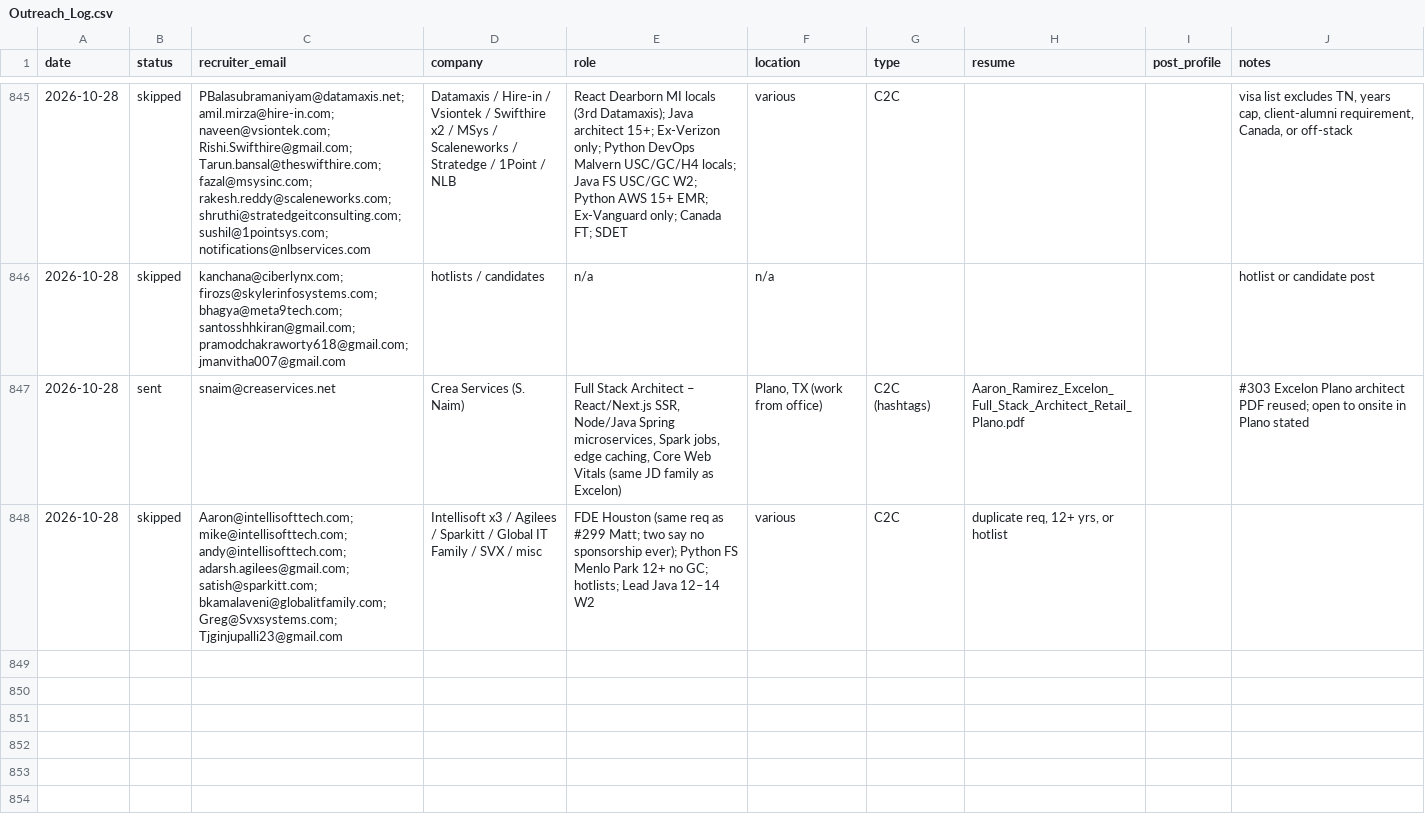
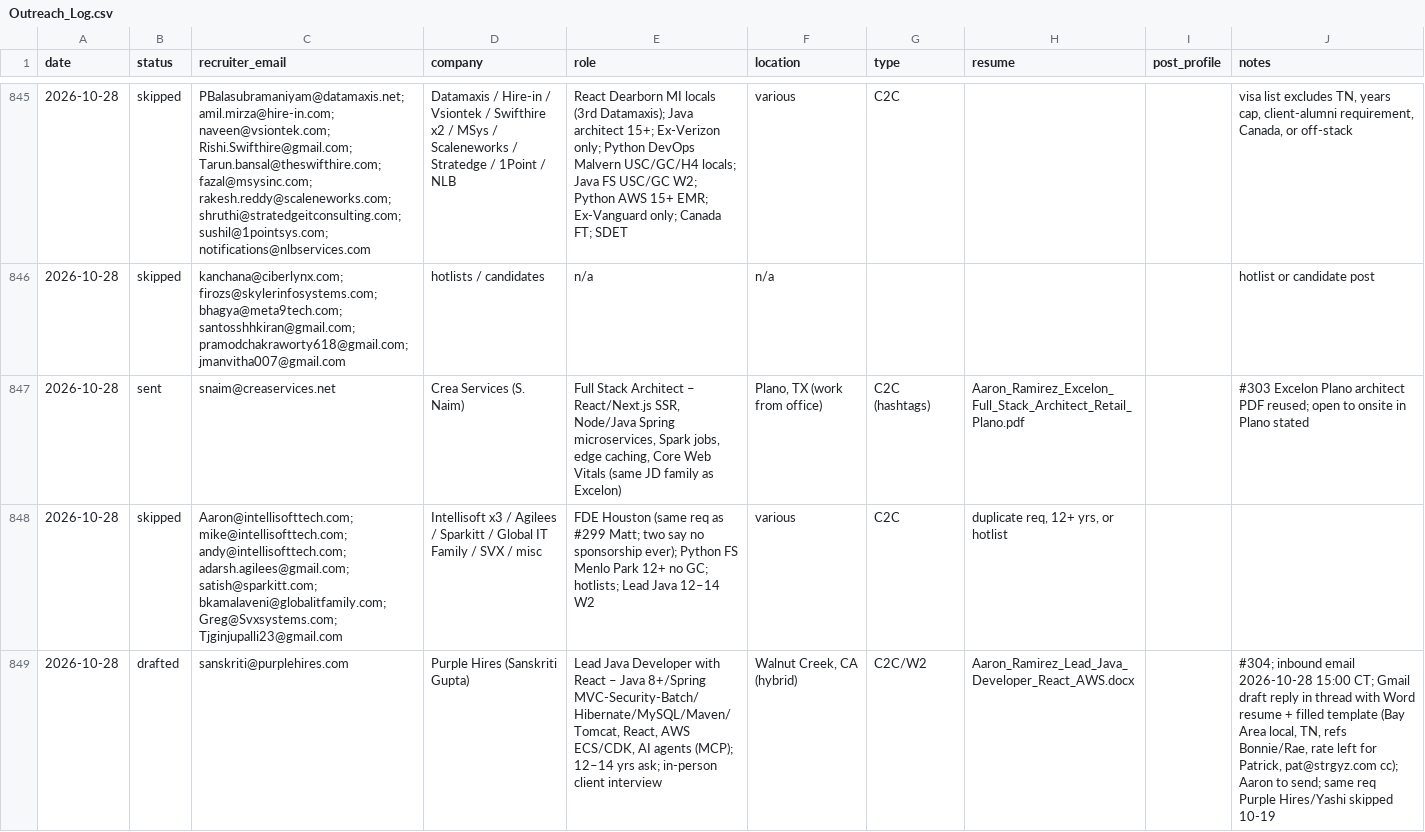
Before and after one commit to aaronrl25/outreach-pipeline-claude-day, a CSV file: data/2026-10-14/Outreach_Log.csv, drawn as a sheet; only a part is shown, gaps mark what is left out; the diff names each change by its address in the sheet, - before the commit and + after, or states it on an @@ line.

```diff
--- a/data/2026-10-14/Outreach_Log.csv
+++ b/data/2026-10-14/Outreach_Log.csv
+row 849: 2026-10-28 | drafted | sanskriti@purplehires.com | Purple Hires (Sanskriti Gupta) | Lead Java Developer with React – Java 8+/Spring MVC-Security-Batch/Hibernate/MySQL/Maven/Tomcat, React, AWS ECS/CDK, AI agents (MCP); 12–14 yrs ask; in-person client interview | Walnut Creek, CA (hybrid) | C2C/W2 | Aaron_Ramirez_Lead_Java_Developer_React_AWS.docx |  | #304; inbound email 2026-10-28 15:00 CT; Gmail draft reply in thread with Word resume + filled template (Bay Area local, TN, refs Bonnie/Rae, rate left for Patrick, pat@strgyz.com cc); Aaron to send; same req Purple Hires/Yashi skipped 10-19
```
Also changed, not shown: 3 other files.
